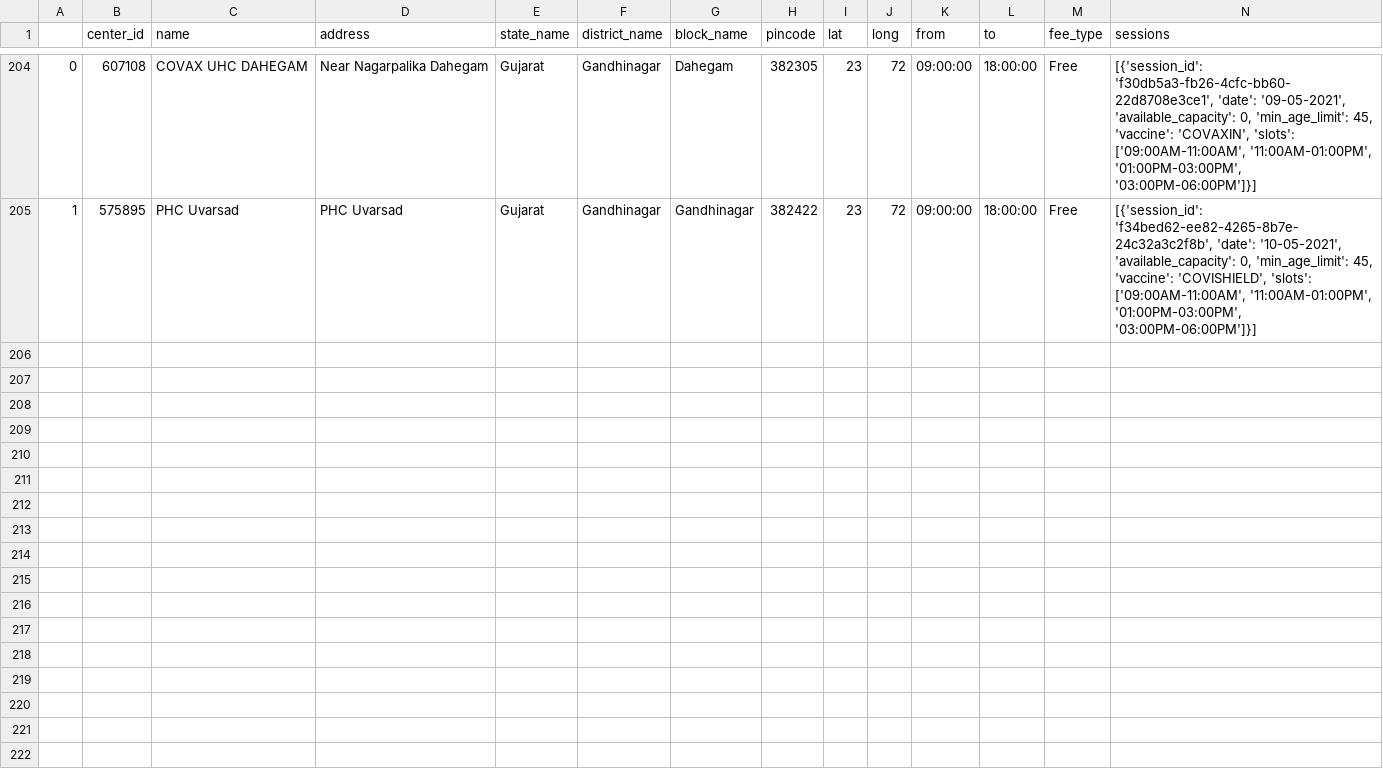
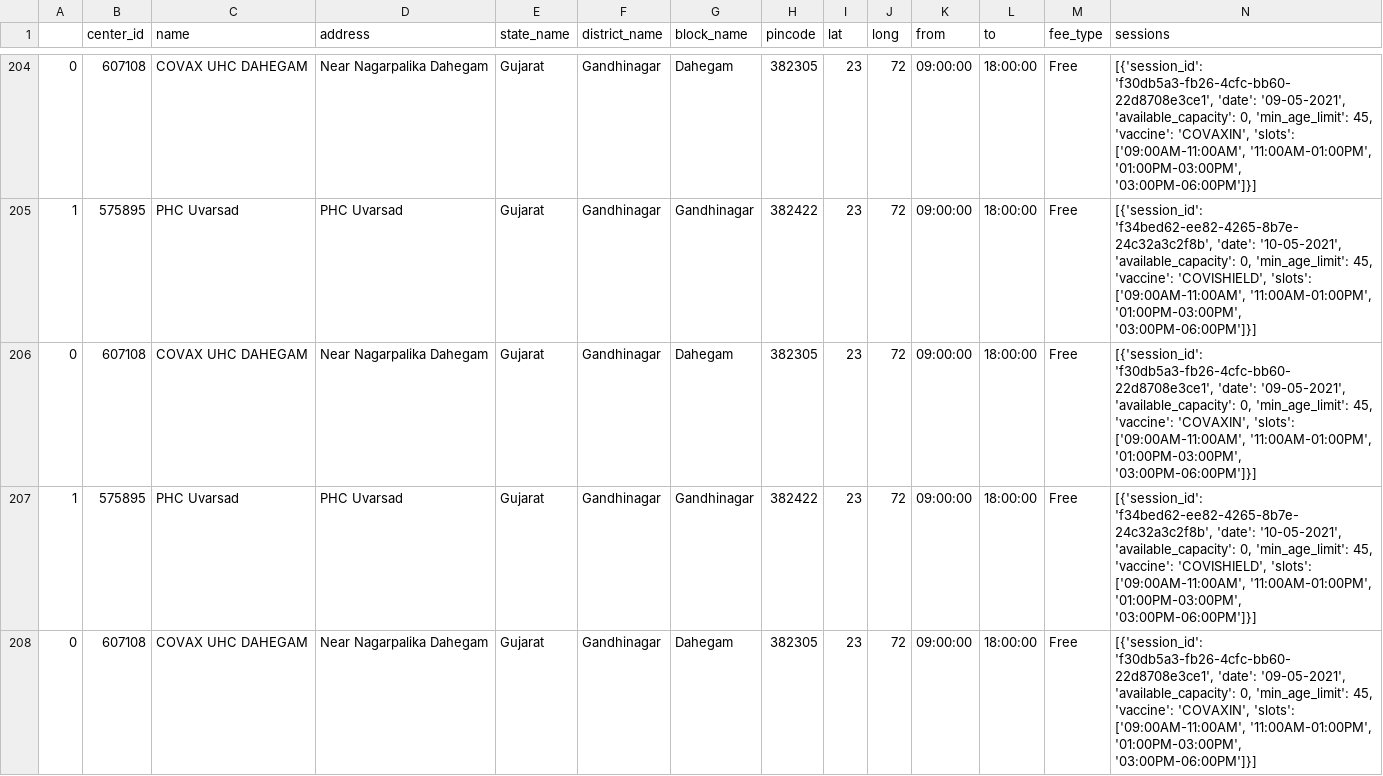
Before and after one commit to karmpatel216/vaccine-slot-notifier, a CSV file: response_data/district/Gujarat_Gandhinagar.csv, drawn as a sheet; only a part is shown, gaps mark what is left out; rows hold the shown columns only; the diff covers the shown part only; the diff names each change by its address in the sheet, - before the commit and + after, or states it on an @@ line.

```diff
--- a/response_data/district/Gujarat_Gandhinagar.csv
+++ b/response_data/district/Gujarat_Gandhinagar.csv
+row 206: 0 | 607108 | COVAX UHC DAHEGAM | Near Nagarpalika Dahegam | Gujarat | Gandhinagar | Dahegam | 382305 | 23 | 72 | 09:00:00 | 18:00:00 | Free | [{'session_id': 'f30db5a3-fb26-4cfc-bb60-22d8708e3ce1', 'date': '09-05-2021', 'available_capacity': 0, 'min_age_limit': 45, 'vaccine': 'COVAXIN', 'slots': ['09:00AM-11:00AM', '11:00AM-01:00PM', '01:00PM-03:00PM', '03:00PM-06:00PM']}]
+row 207: 1 | 575895 | PHC Uvarsad | PHC Uvarsad | Gujarat | Gandhinagar | Gandhinagar | 382422 | 23 | 72 | 09:00:00 | 18:00:00 | Free | [{'session_id': 'f34bed62-ee82-4265-8b7e-24c32a3c2f8b', 'date': '10-05-2021', 'available_capacity': 0, 'min_age_limit': 45, 'vaccine': 'COVISHIELD', 'slots': ['09:00AM-11:00AM', '11:00AM-01:00PM', '01:00PM-03:00PM', '03:00PM-06:00PM']}]
+row 208: 0 | 607108 | COVAX UHC DAHEGAM | Near Nagarpalika Dahegam | Gujarat | Gandhinagar | Dahegam | 382305 | 23 | 72 | 09:00:00 | 18:00:00 | Free | [{'session_id': 'f30db5a3-fb26-4cfc-bb60-22d8708e3ce1', 'date': '09-05-2021', 'available_capacity': 0, 'min_age_limit': 45, 'vaccine': 'COVAXIN', 'slots': ['09:00AM-11:00AM', '11:00AM-01:00PM', '01:00PM-03:00PM', '03:00PM-06:00PM']}]
```
Also changed, not shown: 9 added rows elsewhere in this file, response_data/pin/380009.csv, response_data/pin/380058.csv, 56 other files.
